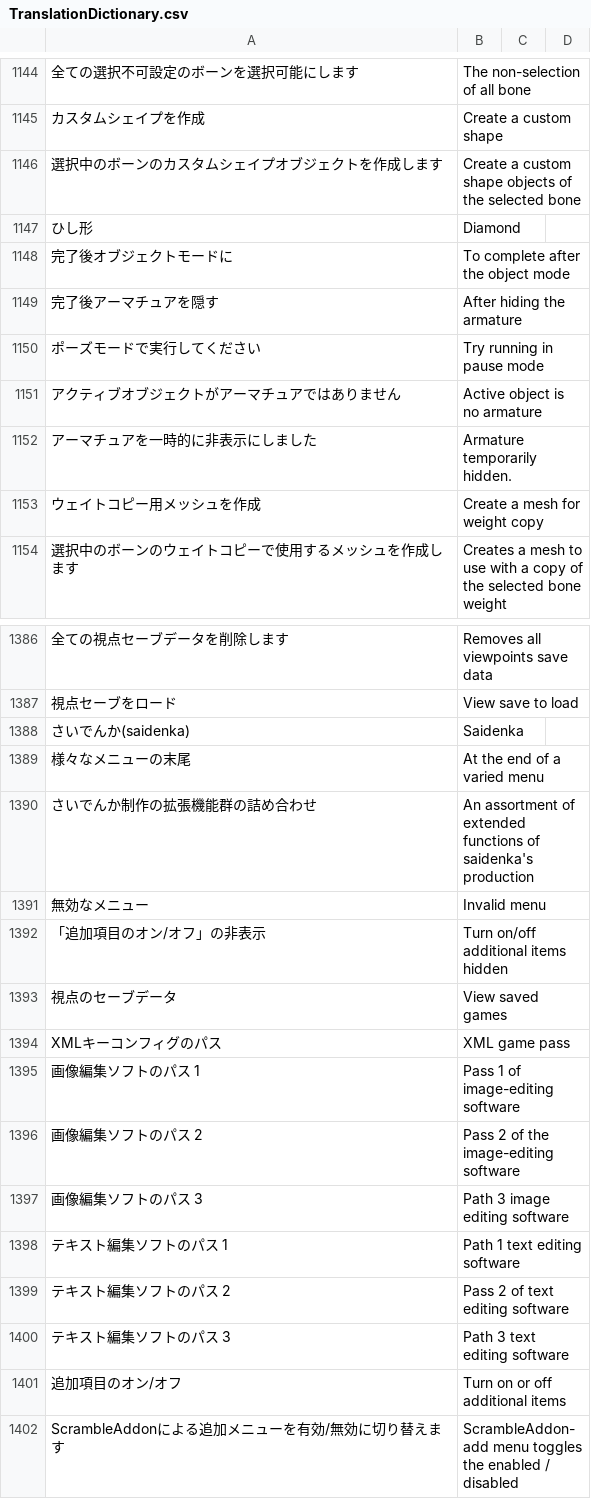
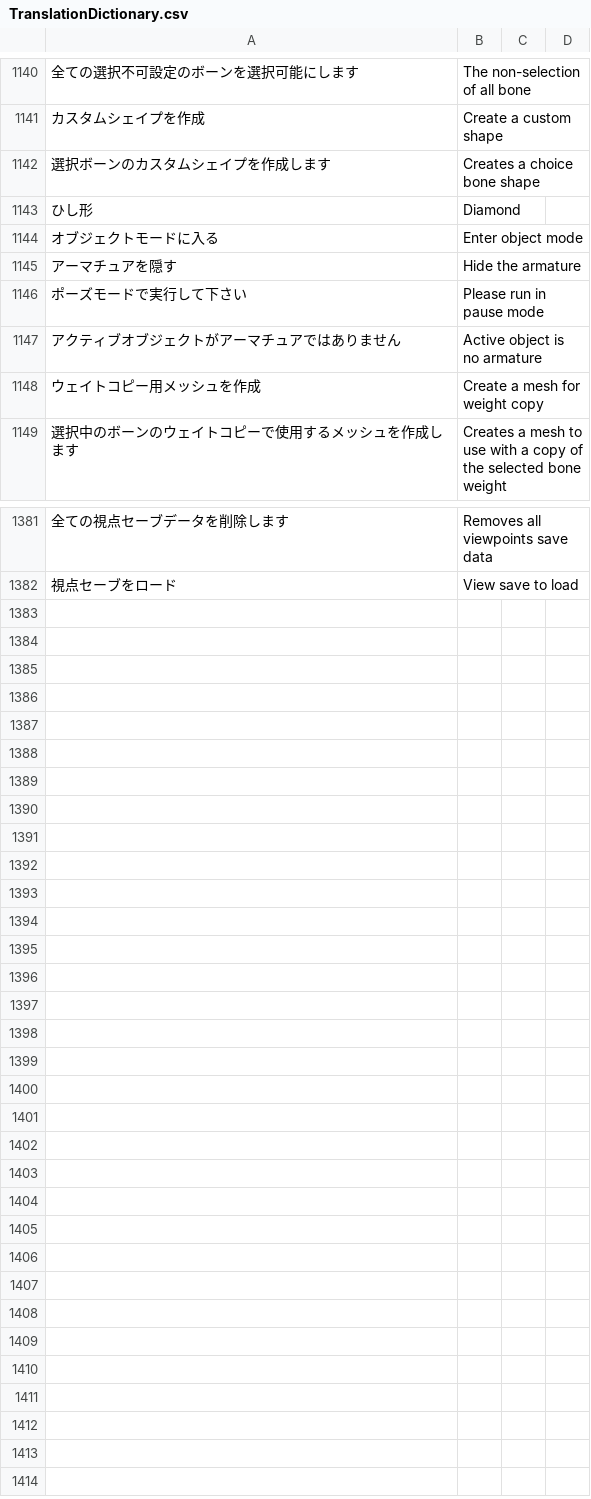
Before and after one commit to PyrokinesisStudio/Blender-Scramble-Addon, a CSV file: Scramble Addon/TranslationDictionary.csv, drawn as a sheet; only a part is shown, gaps mark what is left out; the diff covers the shown part only.

```diff
--- a/Scramble Addon/TranslationDictionary.csv
+++ b/Scramble Addon/TranslationDictionary.csv
@@ -1147,9 +1143,8 @@
 "カスタムシェイプを作成","Create a custom shape"
-"選択中のボーンのカスタムシェイプオブジェクトを作成します","Create a custom shape objects of the selected bone"
+"選択ボーンのカスタムシェイプを作成します","Creates a choice bone shape"
 "ひし形","Diamond"
-"完了後オブジェクトモードに","To complete after the object mode"
-"完了後アーマチュアを隠す","After hiding the armature"
-"ポーズモードで実行してください","Try running in pause mode"
+"オブジェクトモードに入る","Enter object mode"
+"アーマチュアを隠す","Hide the armature"
+"ポーズモードで実行して下さい","Please run in pause mode"
 "アクティブオブジェクトがアーマチュアではありません","Active object is no armature"
-"アーマチュアを一時的に非表示にしました","Armature temporarily hidden."
 "ウェイトコピー用メッシュを作成","Create a mesh for weight copy"
@@ -1390,16 +1385 @@
 "視点セーブをロード","View save to load"
-"さいでんか(saidenka)","Saidenka"
-"様々なメニューの末尾","At the end of a varied menu"
-"さいでんか制作の拡張機能群の詰め合わせ","An assortment of extended functions of saidenka's production"
-"無効なメニュー","Invalid menu"
-"「追加項目のオン/オフ」の非表示","Turn on/off additional items hidden"
-"視点のセーブデータ","View saved games"
-"XMLキーコンフィグのパス","XML game pass"
-"画像編集ソフトのパス 1","Pass 1 of image-editing software"
-"画像編集ソフトのパス 2","Pass 2 of the image-editing software"
-"画像編集ソフトのパス 3","Path 3 image editing software"
-"テキスト編集ソフトのパス 1","Path 1 text editing software"
-"テキスト編集ソフトのパス 2","Pass 2 of text editing software"
-"テキスト編集ソフトのパス 3","Path 3 text editing software"
-"追加項目のオン/オフ","Turn on or off additional items"
-"ScrambleAddonによる追加メニューを有効/無効に切り替えます","ScrambleAddon-add menu toggles the enabled / disabled"
```
Also changed, not shown: 4 removed rows and 3 edited cells elsewhere in this file, 4 other files.
